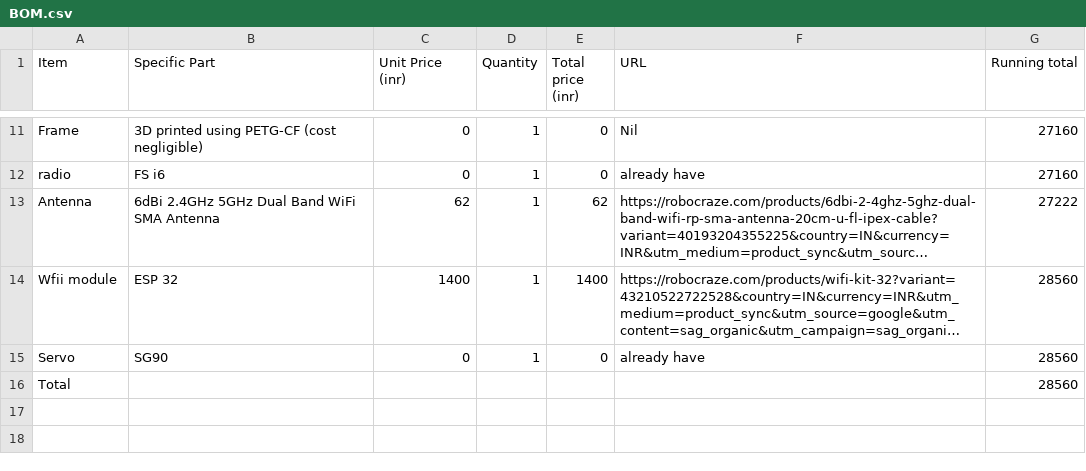
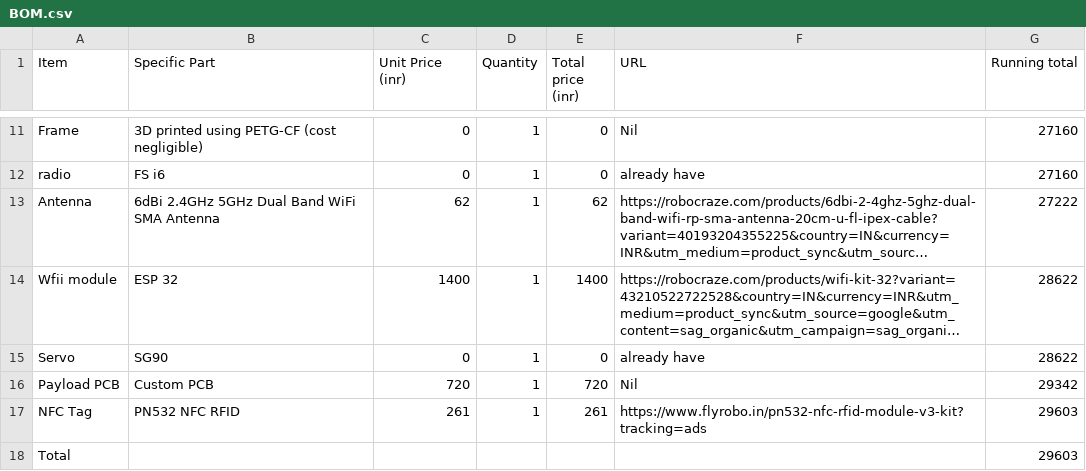
Before and after one commit to Daksh-Saksena/Street-Safe, a CSV file: BOM.csv, drawn as a sheet; only a part is shown, gaps mark what is left out; long unchanged cells end in …; addresses are those after the commit; the diff names each change by its address in the sheet, - before the commit and + after, or states it on an @@ line.

Commit message:
Update BOM.csv

```diff
--- a/BOM.csv
+++ b/BOM.csv
-G14:G15 (Running total): 28560
+G14:G15 (Running total): 28622
+row 16: Payload PCB | Custom PCB | 720 | 1 | 720 | Nil | 29342
+row 17: NFC Tag | PN532 NFC RFID | 261 | 1 | 261 | https://www.flyrobo.in/pn532-nfc-rfid-module-v3-kit?tracking=ads | 29603
-G18 (Running total): 28560
+G18 (Running total): 29603
```
